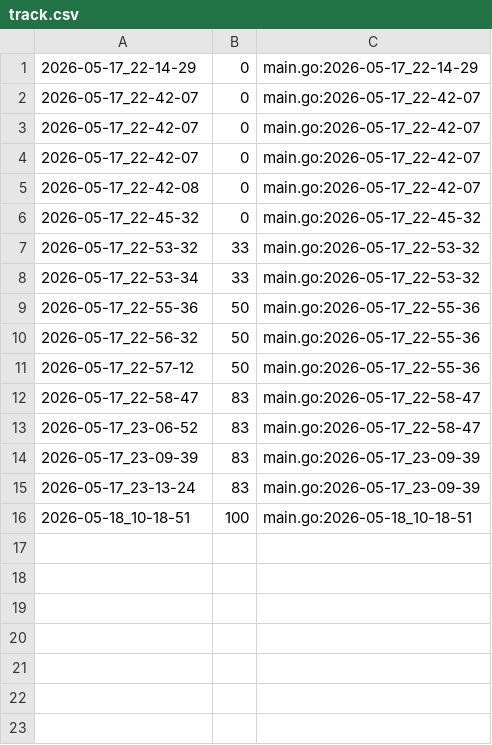
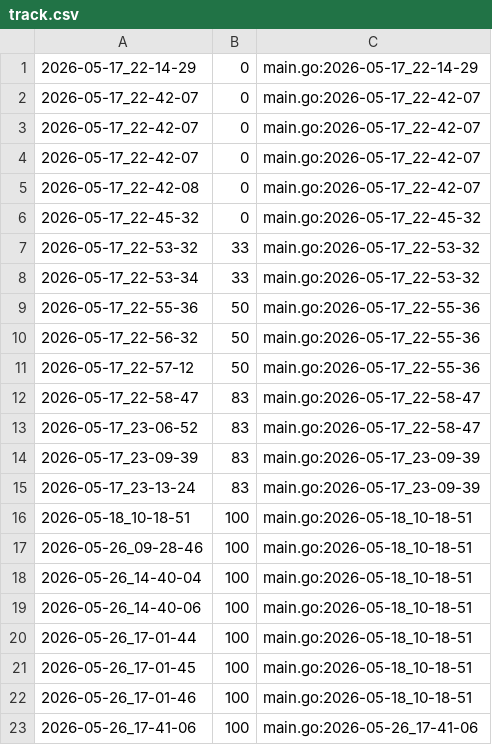
Before and after one commit to qxcode-course/ed-seg-bloco-a-ryanlbb, a CSV file: .tko/track/ed@multiset/track.csv, drawn as a sheet.

```diff
--- a/.tko/track/ed@multiset/track.csv
+++ b/.tko/track/ed@multiset/track.csv
@@ -16 +16,8 @@
 2026-05-18_10-18-51,100,main.go:2026-05-18_10-18-51
+2026-05-26_09-28-46,100,main.go:2026-05-18_10-18-51
+2026-05-26_14-40-04,100,main.go:2026-05-18_10-18-51
+2026-05-26_14-40-06,100,main.go:2026-05-18_10-18-51
+2026-05-26_17-01-44,100,main.go:2026-05-18_10-18-51
+2026-05-26_17-01-45,100,main.go:2026-05-18_10-18-51
+2026-05-26_17-01-46,100,main.go:2026-05-18_10-18-51
+2026-05-26_17-41-06,100,main.go:2026-05-26_17-41-06
```
Also changed, not shown: 59 other files.
